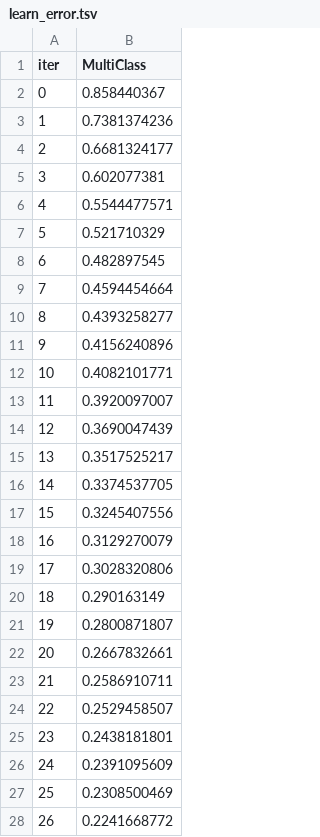
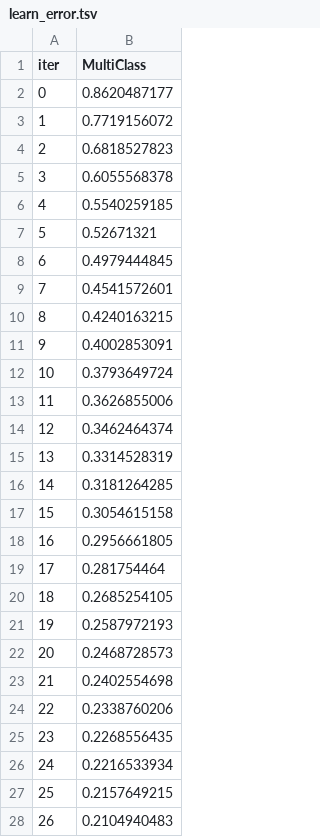
Before and after one commit to Sastrogumilo/Zulhan_ChiCatBst, a TSV file: catboost_info/learn_error.tsv, drawn as a sheet; only a part is shown; the diff covers the shown part only.

```diff
--- a/catboost_info/learn_error.tsv
+++ b/catboost_info/learn_error.tsv
@@ -1,28 +1,28 @@
 iter	MultiClass
-0	0.858440367
-1	0.7381374236
-2	0.6681324177
-3	0.602077381
-4	0.5544477571
-5	0.521710329
-6	0.482897545
-7	0.4594454664
-8	0.4393258277
-9	0.4156240896
-10	0.4082101771
-11	0.3920097007
-12	0.3690047439
-13	0.3517525217
-14	0.3374537705
-15	0.3245407556
-16	0.3129270079
-17	0.3028320806
-18	0.290163149
-19	0.2800871807
-20	0.2667832661
-21	0.2586910711
-22	0.2529458507
-23	0.2438181801
-24	0.2391095609
-25	0.2308500469
-26	0.2241668772
+0	0.8620487177
+1	0.7719156072
+2	0.6818527823
+3	0.6055568378
+4	0.5540259185
+5	0.52671321
+6	0.4979444845
+7	0.4541572601
+8	0.4240163215
+9	0.4002853091
+10	0.3793649724
+11	0.3626855006
+12	0.3462464374
+13	0.3314528319
+14	0.3181264285
+15	0.3054615158
+16	0.2956661805
+17	0.281754464
+18	0.2685254105
+19	0.2587972193
+20	0.2468728573
+21	0.2402554698
+22	0.2338760206
+23	0.2268556435
+24	0.2216533934
+25	0.2157649215
+26	0.2104940483
```
Also changed, not shown: 73 edited cells elsewhere in this file, catboost_info/time_left.tsv, 14 other files.
